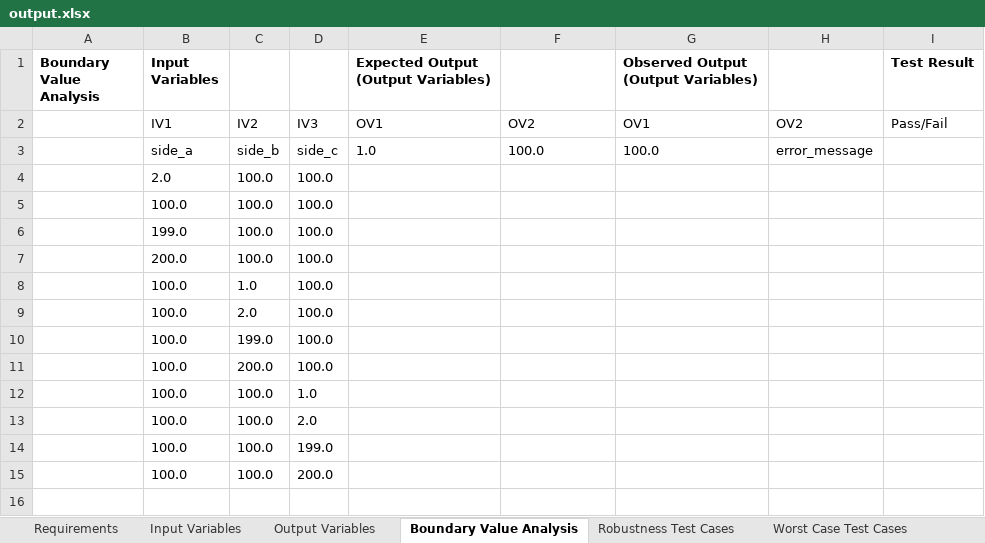
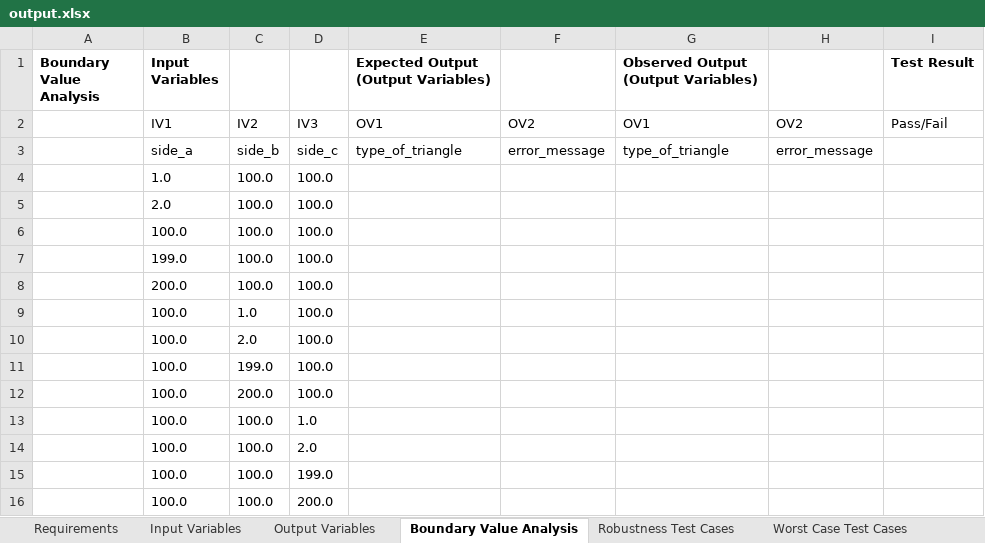
Before and after one commit to pelinsenkula/SoftwareTesting, an Excel workbook: resource/output.xlsx, sheet Boundary Value Analysis, drawn as a sheet; values as stored, in another font and other column widths than the file's, no borders; the diff names each change by its address in the sheet, - before the commit and + after, or states it on an @@ line.

```diff
--- a/resource/output.xlsx (sheet Boundary Value Analysis)
+++ b/resource/output.xlsx (sheet Boundary Value Analysis)
-E3: 1.0
+E3: type_of_triangle
-F3: 100.0
+F3: error_message
-G3: 100.0
+G3: type_of_triangle
+row 4:  | 1.0 | 100.0 | 100.0
```
Also changed, not shown: sheet Worst Case Test Cases, sheet Robustness Test Cases, 2 other files.
